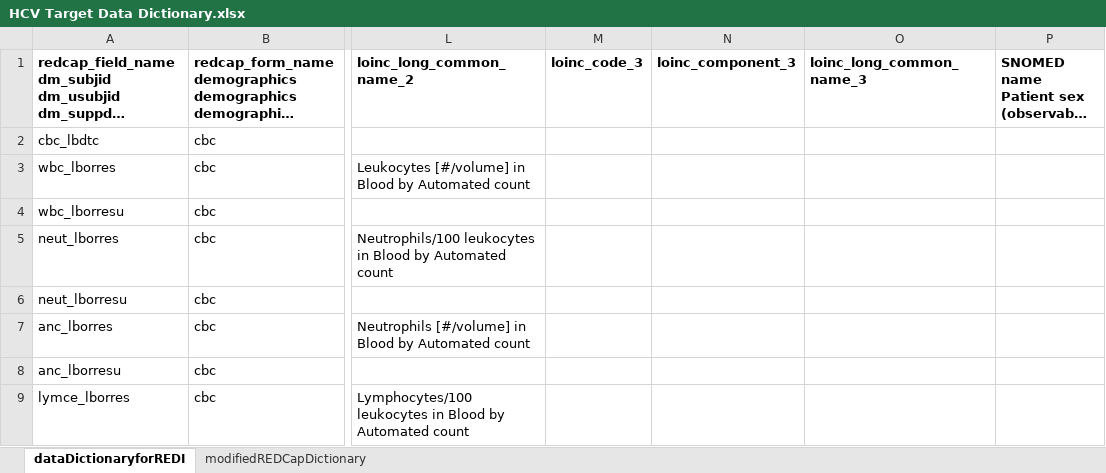
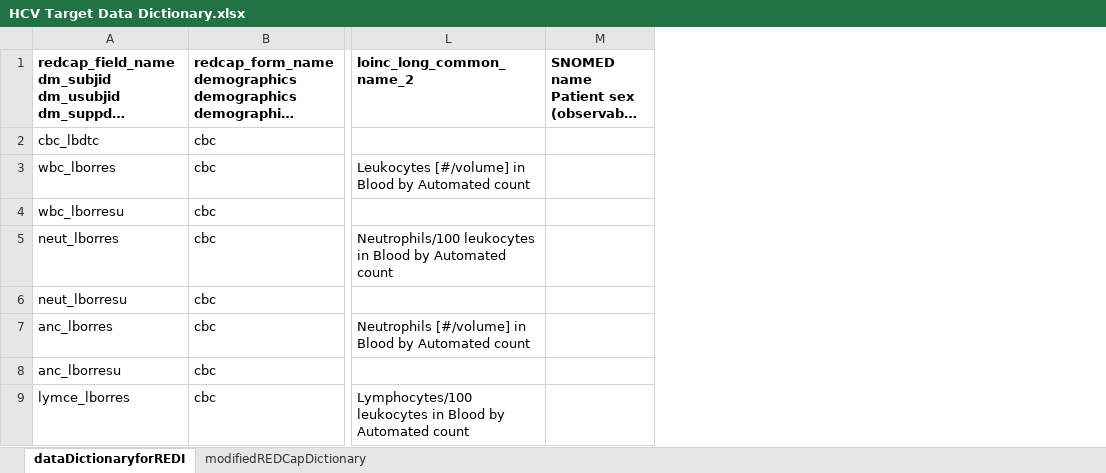
Before and after one commit to ctsit/hcv-target-sites, an Excel workbook: HCV Target Data Dictionary.xlsx, sheet dataDictionaryforREDI, drawn as a sheet; only a part is shown, gaps mark what is left out; long unchanged cells end in …; values as stored, in another font and other column widths than the file's, no borders; the diff names each change by its address in the sheet, - before the commit and + after, or states it on an @@ line.

Commit message:
removed now empty 3rd LOINC column that previously held incorrect hemoglobin mappings

```diff
--- a/HCV Target Data Dictionary.xlsx (sheet dataDictionaryforREDI)
+++ b/HCV Target Data Dictionary.xlsx (sheet dataDictionaryforREDI)
-column M, row 1: loinc_code_3
-column N, row 1: loinc_component_3
-column O, row 1: loinc_long_common_name_3
```
